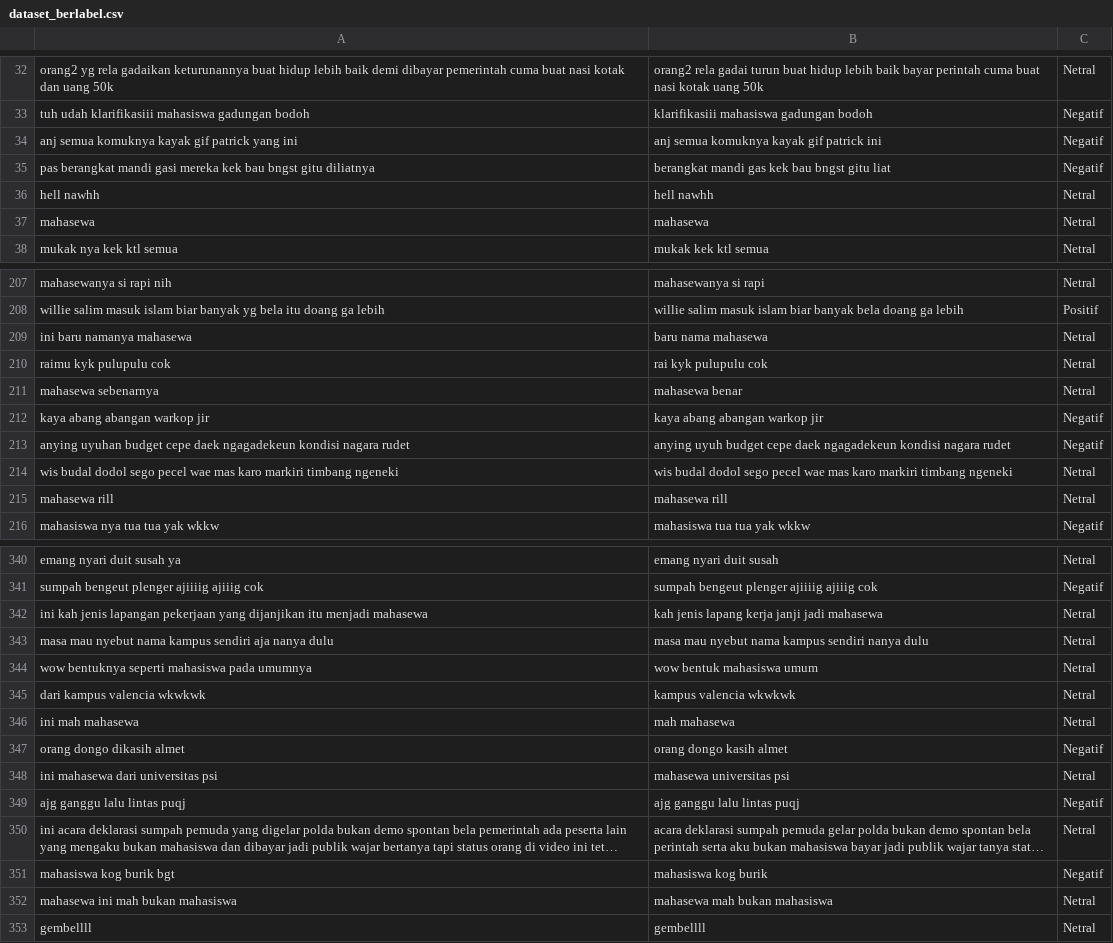
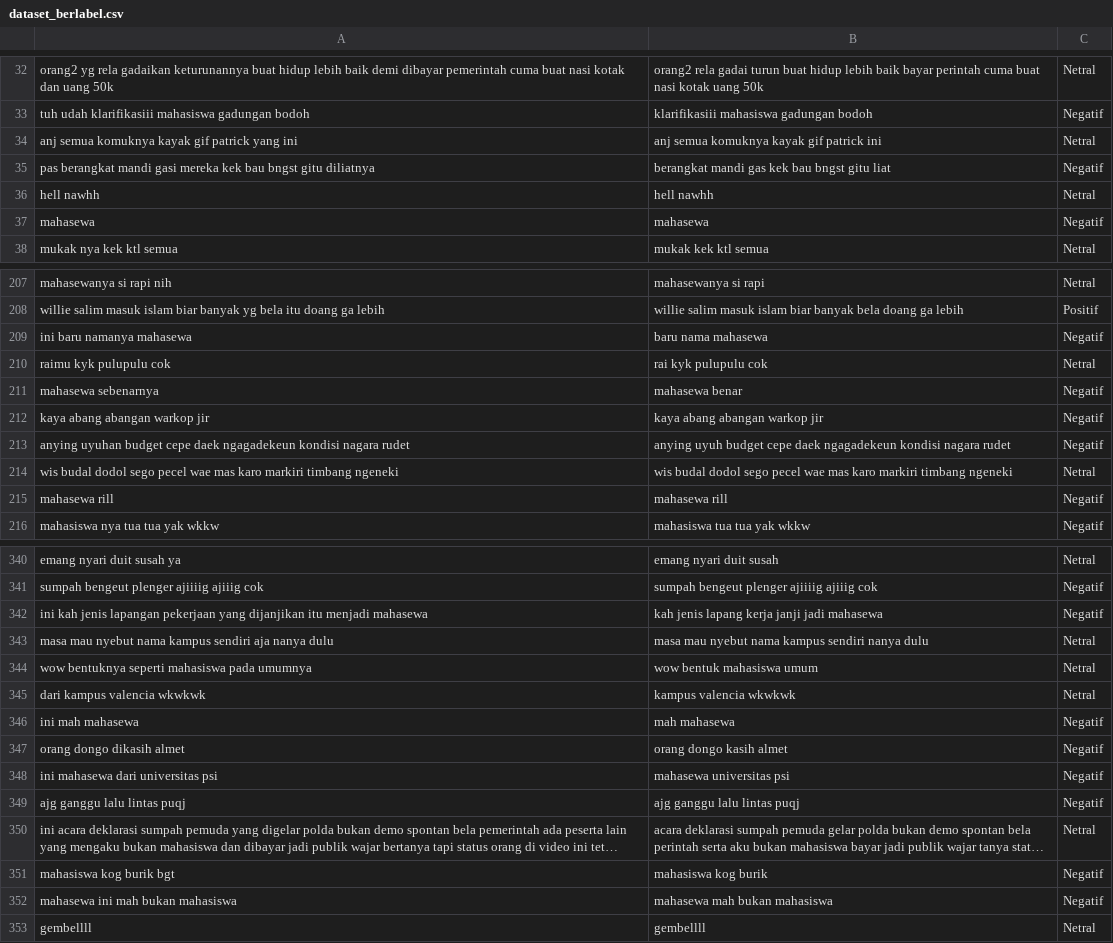
Before and after one commit to cryptic-socket/Komentar-X-Mahasewa, a CSV file: dataset_berlabel.csv, drawn as a sheet; only a part is shown, gaps mark what is left out; long unchanged cells end in …; the diff covers the shown part only; the diff names each change by its address in the sheet, - before the commit and + after, or states it on an @@ line.

```diff
--- a/dataset_berlabel.csv
+++ b/dataset_berlabel.csv
-C34: Negatif
+C34: Netral
-C37: Netral
+C37: Negatif
-C209: Netral
+C209: Negatif
-C211: Netral
+C211: Negatif
-C215: Netral
+C215: Negatif
-C342: Netral
+C342: Negatif
-C346: Netral
+C346: Negatif
-C348: Netral
+C348: Negatif
-C352: Netral
+C352: Negatif
```
Also changed, not shown: 14 edited cells elsewhere in this file, 1 other file.
